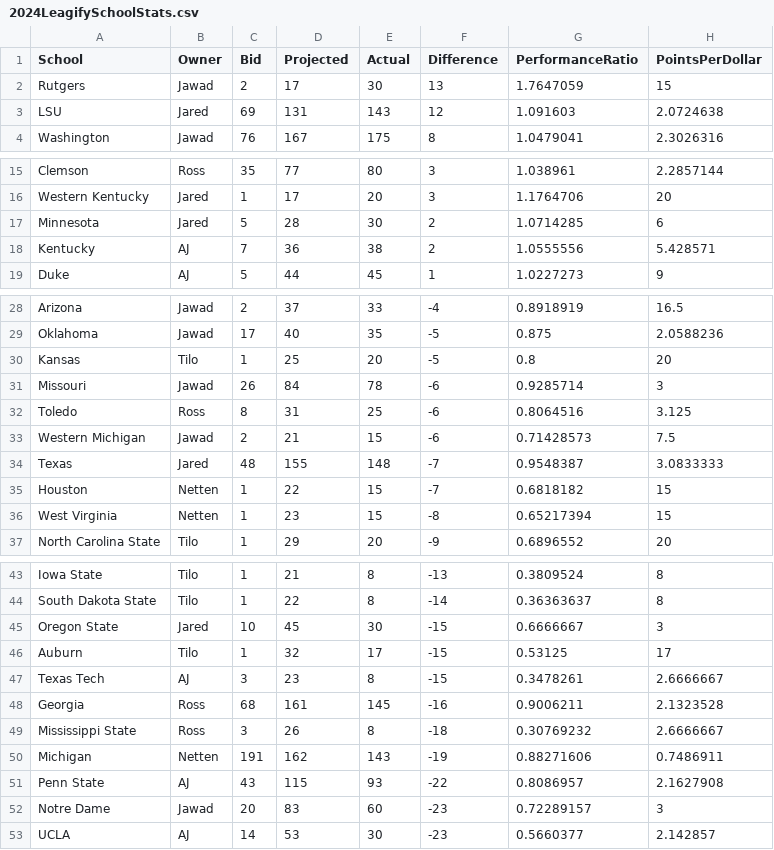
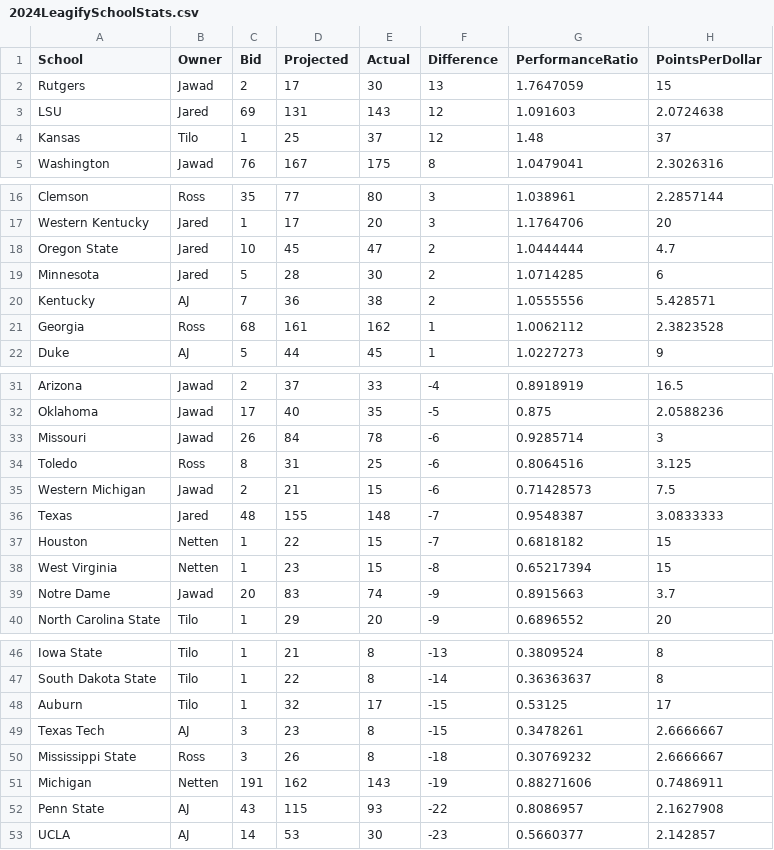
Before and after one commit to zo0o0ot/draft-scorer-nfl, a CSV file: leagify-result-stats/2024/2024LeagifySchoolStats.csv, drawn as a sheet; only a part is shown, gaps mark what is left out; removed rows and columns are numbered as before the commit, all else as after; the diff names each change by its address in the sheet, - before the commit and + after, or states it on an @@ line.

```diff
--- a/leagify-result-stats/2024/2024LeagifySchoolStats.csv
+++ b/leagify-result-stats/2024/2024LeagifySchoolStats.csv
+row 4: Kansas | Tilo | 1 | 25 | 37 | 12 | 1.48 | 37
+row 18: Oregon State | Jared | 10 | 45 | 47 | 2 | 1.0444444 | 4.7
+row 21: Georgia | Ross | 68 | 161 | 162 | 1 | 1.0062112 | 2.3823528
-row 30: Kansas | Tilo | 1 | 25 | 20 | -5 | 0.8 | 20
+row 39: Notre Dame | Jawad | 20 | 83 | 74 | -9 | 0.8915663 | 3.7
-row 45: Oregon State | Jared | 10 | 45 | 30 | -15 | 0.6666667 | 3
-row 48: Georgia | Ross | 68 | 161 | 145 | -16 | 0.9006211 | 2.1323528
-row 52: Notre Dame | Jawad | 20 | 83 | 60 | -23 | 0.72289157 | 3
```
Also changed, not shown: leagify-result-stats/2024/2024DraftPointsBySchool.csv, 3 other files.
